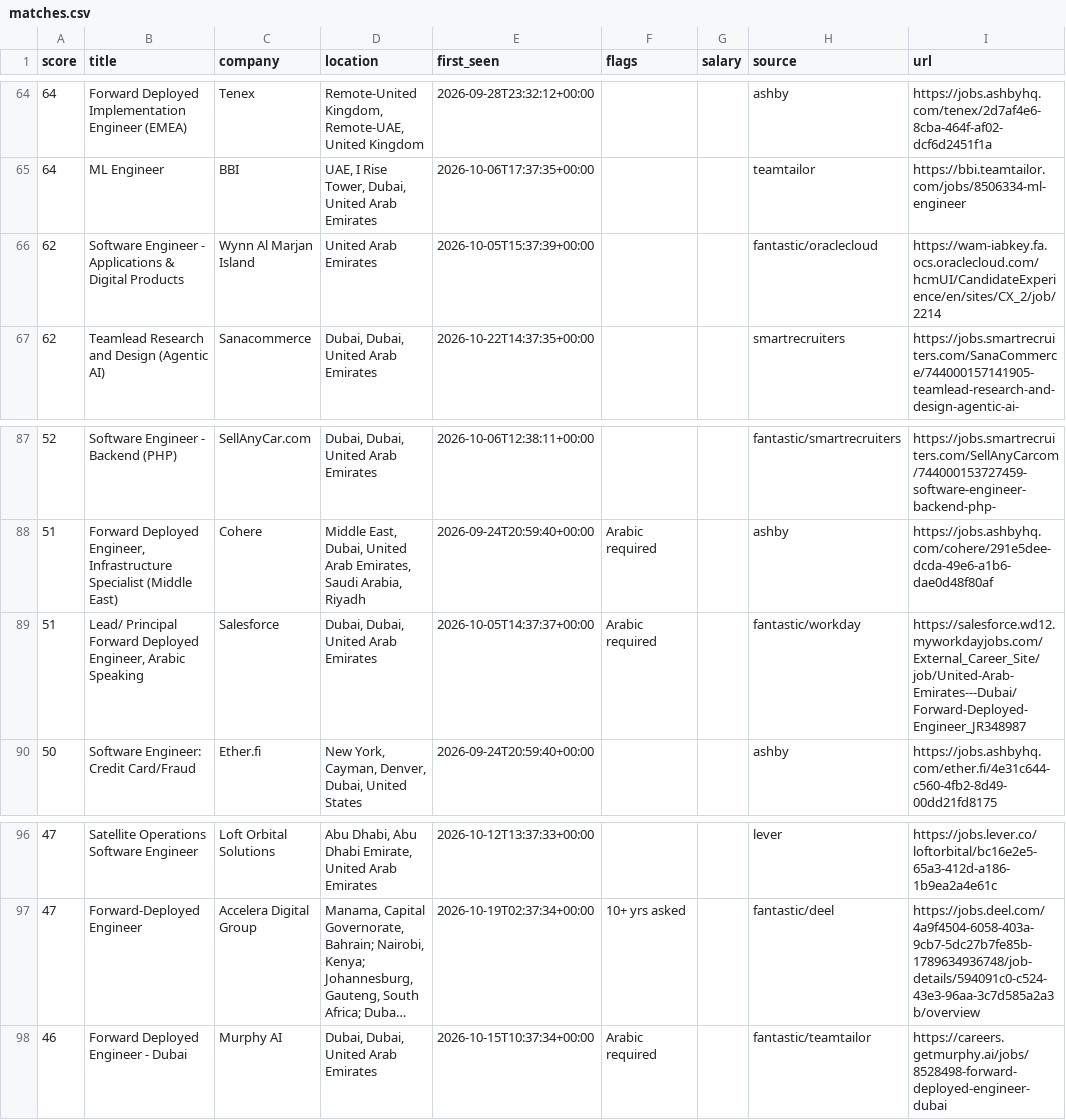
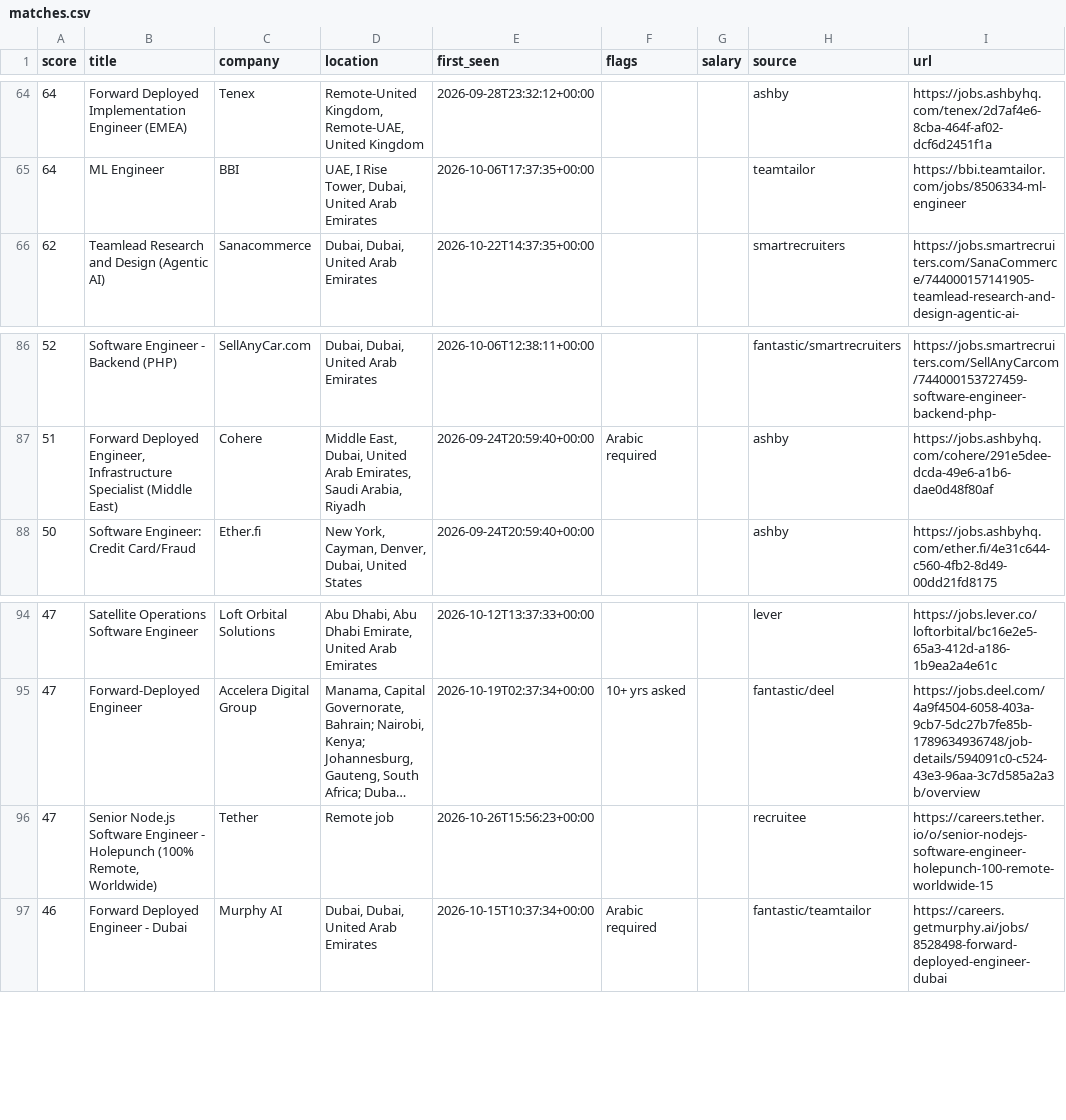
Before and after one commit to hafiz-hilalhumaid/uae-job-radar, a CSV file: data/matches.csv, drawn as a sheet; only a part is shown, gaps mark what is left out; long unchanged cells end in …; removed rows and columns are numbered as before the commit, all else as after; the diff names each change by its address in the sheet, - before the commit and + after, or states it on an @@ line.

```diff
--- a/data/matches.csv
+++ b/data/matches.csv
-row 66: 62 | Software Engineer - Applications & Digital Products | Wynn Al Marjan Island | United Arab Emirates | 2026-10-05T15:37:39+00:00 |  |  | fantastic/oraclecloud | https://wam-iabkey.fa.ocs.oraclecloud.com/hcmUI/CandidateExperience/en/sites/CX_2/job/2214
-row 89: 51 | Lead/ Principal Forward Deployed Engineer, Arabic Speaking | Salesforce | Dubai, Dubai, United Arab Emirates | 2026-10-05T14:37:37+00:00 | Arabic required |  | fantastic/workday | https://salesforce.wd12.myworkdayjobs.com/External_Career_Site/job/United-Arab-Emirates---Dubai/Forward-Deployed-Engineer_JR348987
+row 96: 47 | Senior Node.js Software Engineer - Holepunch (100% Remote, Worldwide) | Tether | Remote job | 2026-10-26T15:56:23+00:00 |  |  | recruitee | https://careers.tether.io/o/senior-nodejs-software-engineer-holepunch-100-remote-worldwide-15
```
Also changed, not shown: 3 other files.
